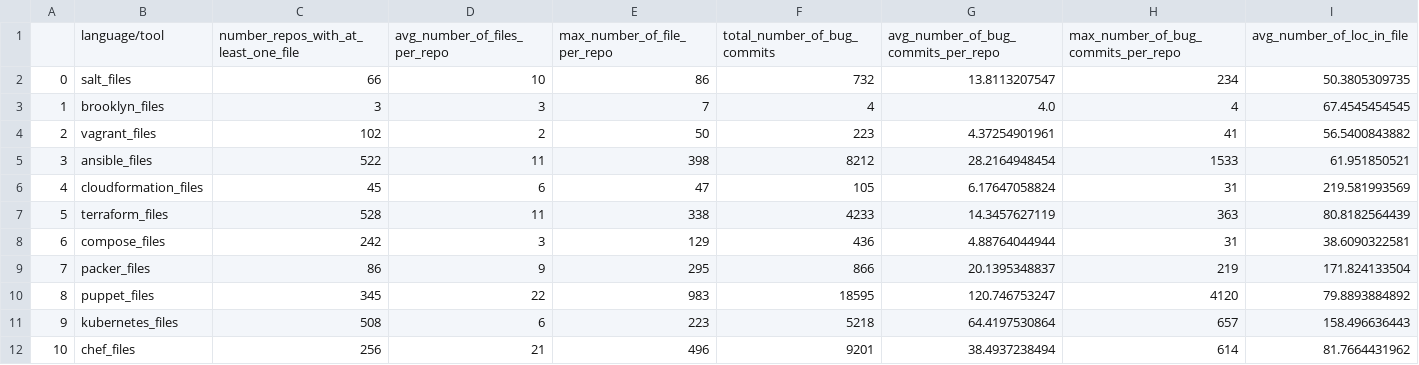
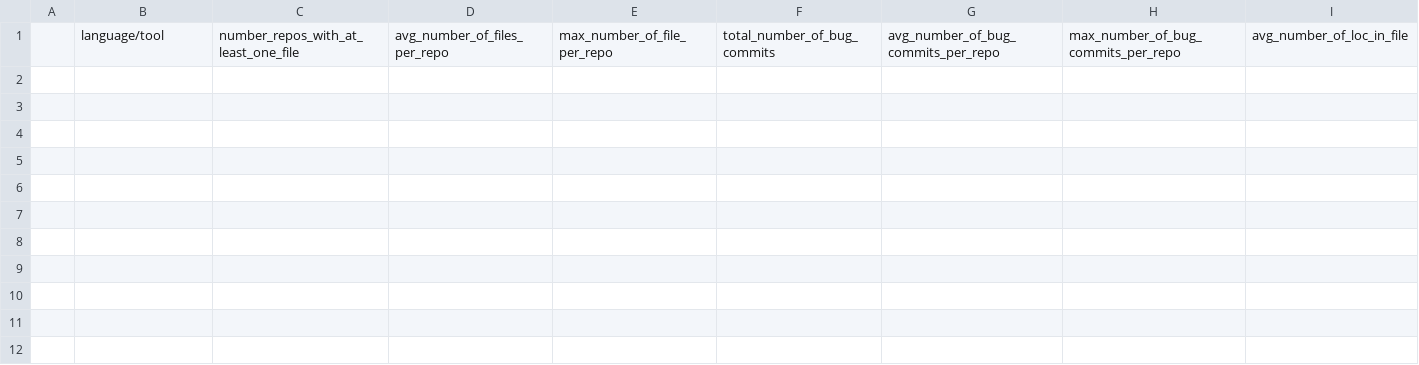
Before and after one commit to deib-polimi/github-crawler, a CSV file: stats/stats.csv, drawn as a sheet; only a part is shown; rows hold the shown columns only; the diff names each change by its address in the sheet, - before the commit and + after, or states it on an @@ line.

```diff
--- a/stats/stats.csv
+++ b/stats/stats.csv
-row 2: 0 | salt_files | 66 | 10 | 86 | 732 | 13.8113207547 | 234 | 50.3805309735
-row 3: 1 | brooklyn_files | 3 | 3 | 7 | 4 | 4.0 | 4 | 67.4545454545
-row 4: 2 | vagrant_files | 102 | 2 | 50 | 223 | 4.37254901961 | 41 | 56.5400843882
-row 5: 3 | ansible_files | 522 | 11 | 398 | 8212 | 28.2164948454 | 1533 | 61.951850521
-row 6: 4 | cloudformation_files | 45 | 6 | 47 | 105 | 6.17647058824 | 31 | 219.581993569
-row 7: 5 | terraform_files | 528 | 11 | 338 | 4233 | 14.3457627119 | 363 | 80.8182564439
-row 8: 6 | compose_files | 242 | 3 | 129 | 436 | 4.88764044944 | 31 | 38.6090322581
-row 9: 7 | packer_files | 86 | 9 | 295 | 866 | 20.1395348837 | 219 | 171.824133504
-row 10: 8 | puppet_files | 345 | 22 | 983 | 18595 | 120.746753247 | 4120 | 79.8893884892
-row 11: 9 | kubernetes_files | 508 | 6 | 223 | 5218 | 64.4197530864 | 657 | 158.496636443
-row 12: 10 | chef_files | 256 | 21 | 496 | 9201 | 38.4937238494 | 614 | 81.7664431962
```
Also changed, not shown: 1 other file.
